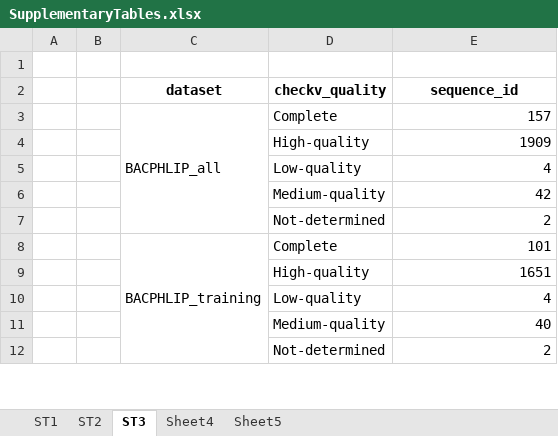
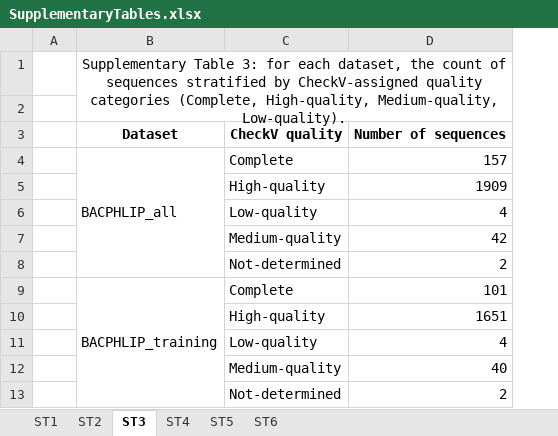
Before and after one commit to nbrg-ppcu/PhaStyle, an Excel workbook: assets/SupplementaryTables.xlsx, sheet ST3, drawn as a sheet; only a part is shown; values as stored, in another font and other column widths than the file's, no borders; charts and pictures not drawn; removed rows and columns are numbered as before the commit, all else as after; the diff names each change by its address in the sheet, - before the commit and + after, or states it on an @@ line.

```diff
--- a/assets/SupplementaryTables.xlsx (sheet ST3)
+++ b/assets/SupplementaryTables.xlsx (sheet ST3)
-sheet tab: Sheet4
+sheet tab: ST4
-sheet tab: Sheet5
+sheet tab: ST5
+sheet tab: ST6
-column B, empty
+row 1:  | Supplementary Table 3: for each dataset, the count of sequences stratified by CheckV‐assigned quality categories (Complete, High‐quality, Medium‐quality, Low‐quality).
-row 2:  |  | dataset | checkv_quality | sequence_id
+row 3:  | Dataset | CheckV quality | Number of sequences
```
Also changed, not shown: sheet ST4, sheet ST2, charts or pictures.
